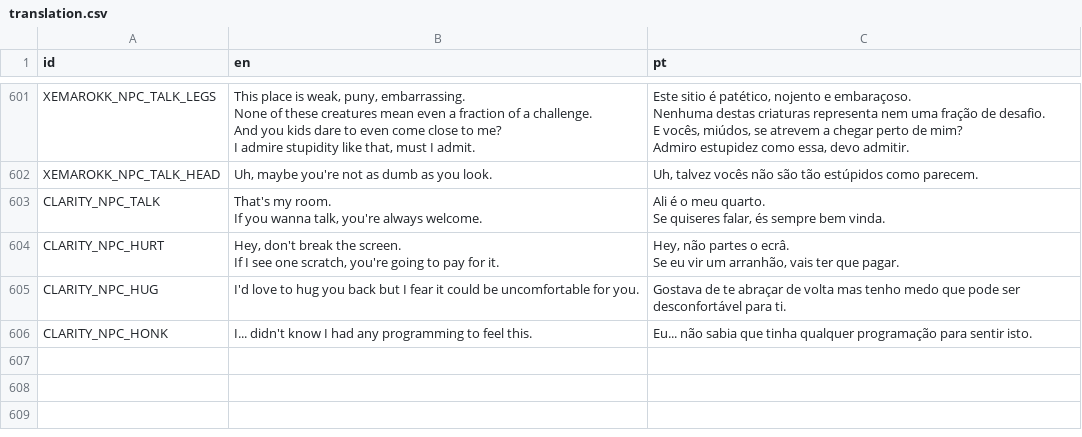
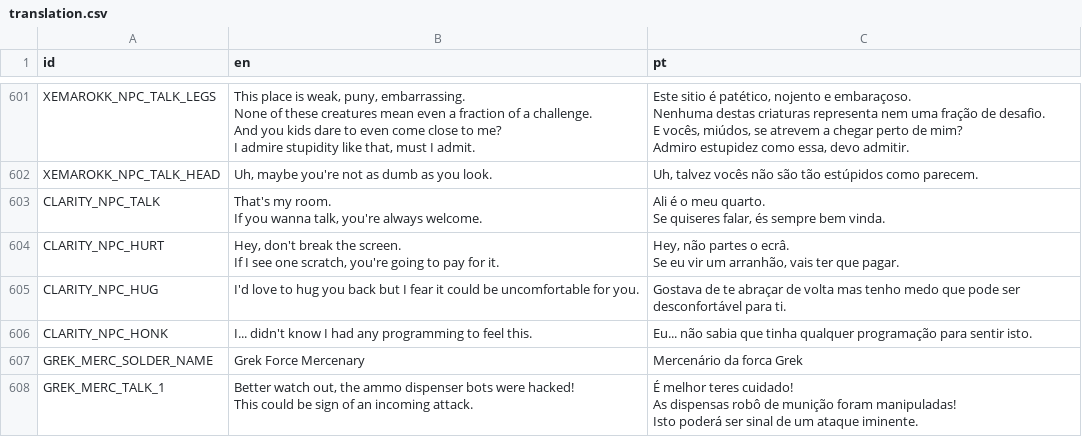
Before and after one commit to EyeBallTank/PROJECT-NORTUBEL-main-ish, a CSV file: assets/localization/translation.csv, drawn as a sheet; only a part is shown, gaps mark what is left out.

Commit message:
grek soldier

```diff
--- a/assets/localization/translation.csv
+++ b/assets/localization/translation.csv
@@ -1579 +1579,6 @@ CLARITY_NPC_HUG,I'd love to hug you back but I fear it could be uncomfortable fo
 CLARITY_NPC_HONK,I... didn't know I had any programming to feel this.,Eu... não sabia que tinha qualquer programação para sentir isto.
+GREK_MERC_SOLDER_NAME,Grek Force Mercenary,Mercenário da forca Grek
+GREK_MERC_TALK_1,"Better watch out, the ammo dispenser bots were hacked!
+This could be sign of an incoming attack.","É melhor teres cuidado!
+As dispensas robô de munição foram manipuladas!
+Isto poderá ser sinal de um ataque iminente."
```
Also changed, not shown: 5 other files.
